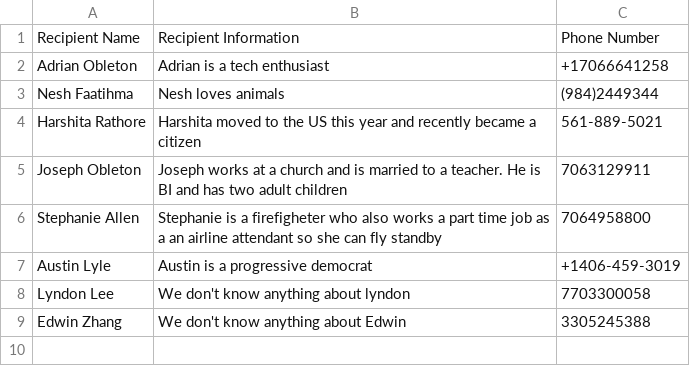
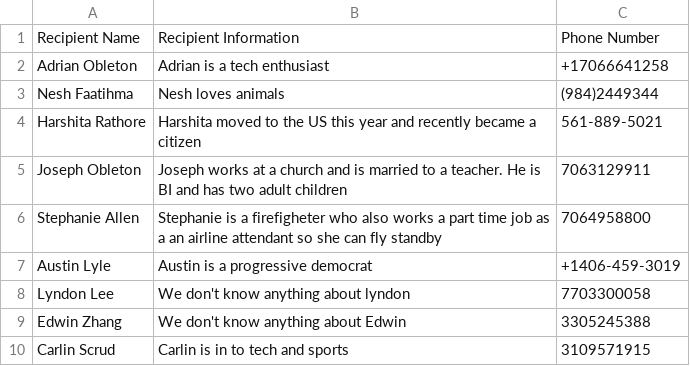
Before and after one commit to colloqium/colloqium-api, a CSV file: testing/test_profiles.csv, drawn as a sheet; the diff names each change by its address in the sheet, - before the commit and + after, or states it on an @@ line.

```diff
--- a/testing/test_profiles.csv
+++ b/testing/test_profiles.csv
+row 10: Carlin Scrud | Carlin is in to tech and sports | 3109571915
```
Also changed, not shown: 2 other files.
